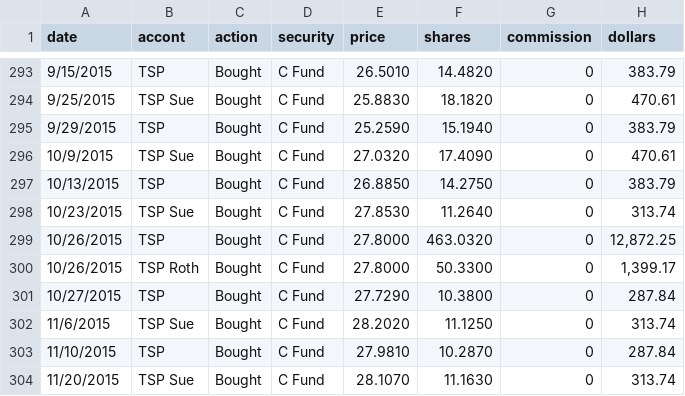
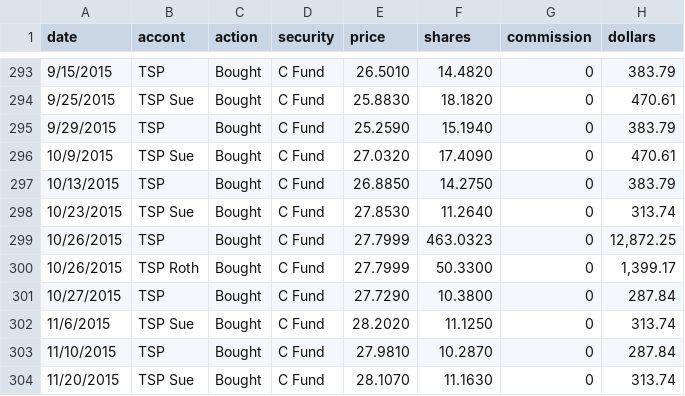
Before and after one commit to buddbob-creator/tsp-antics, a CSV file: data/tsp_c.csv, drawn as a sheet; only a part is shown, gaps mark what is left out.

```diff
--- a/data/tsp_c.csv
+++ b/data/tsp_c.csv
@@ -298,4 +298,4 @@ date,accont,action,security,price,shares,commission,dollars
 10/23/2015,TSP Sue,Bought,C Fund,27.8530,11.2640,0,313.74
-10/26/2015,TSP,Bought,C Fund,27.8000,463.0320,0,"12,872.25"
-10/26/2015,TSP Roth,Bought,C Fund,27.8000,50.3300,0,"1,399.17"
+10/26/2015,TSP,Bought,C Fund,27.7999,463.0323,0,"12,872.25"
+10/26/2015,TSP Roth,Bought,C Fund,27.7999,50.3300,0,"1,399.17"
 10/27/2015,TSP,Bought,C Fund,27.7290,10.3800,0,287.84
```
Also changed, not shown: data/tsp_f.csv, data/tsp_i.csv, 1 other file.
